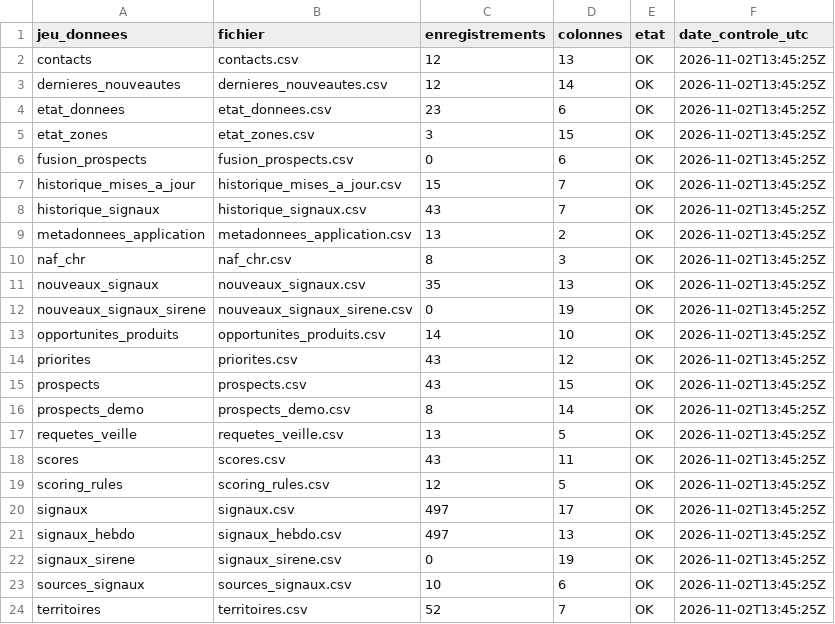
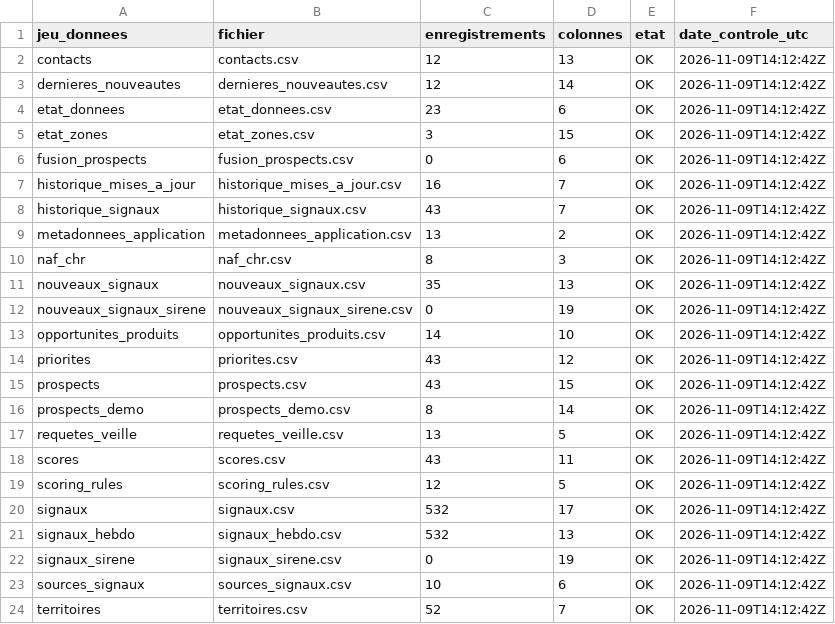
Before and after one commit to klemau84/radar-prospects, a CSV file: data/etat_donnees.csv, drawn as a sheet.

```diff
--- a/data/etat_donnees.csv
+++ b/data/etat_donnees.csv
@@ -1,24 +1,24 @@
 jeu_donnees,fichier,enregistrements,colonnes,etat,date_controle_utc
-contacts,contacts.csv,12,13,OK,2026-11-02T13:45:25Z
-dernieres_nouveautes,dernieres_nouveautes.csv,12,14,OK,2026-11-02T13:45:25Z
-etat_donnees,etat_donnees.csv,23,6,OK,2026-11-02T13:45:25Z
-etat_zones,etat_zones.csv,3,15,OK,2026-11-02T13:45:25Z
-fusion_prospects,fusion_prospects.csv,0,6,OK,2026-11-02T13:45:25Z
-historique_mises_a_jour,historique_mises_a_jour.csv,15,7,OK,2026-11-02T13:45:25Z
-historique_signaux,historique_signaux.csv,43,7,OK,2026-11-02T13:45:25Z
-metadonnees_application,metadonnees_application.csv,13,2,OK,2026-11-02T13:45:25Z
-naf_chr,naf_chr.csv,8,3,OK,2026-11-02T13:45:25Z
-nouveaux_signaux,nouveaux_signaux.csv,35,13,OK,2026-11-02T13:45:25Z
-nouveaux_signaux_sirene,nouveaux_signaux_sirene.csv,0,19,OK,2026-11-02T13:45:25Z
-opportunites_produits,opportunites_produits.csv,14,10,OK,2026-11-02T13:45:25Z
-priorites,priorites.csv,43,12,OK,2026-11-02T13:45:25Z
-prospects,prospects.csv,43,15,OK,2026-11-02T13:45:25Z
-prospects_demo,prospects_demo.csv,8,14,OK,2026-11-02T13:45:25Z
-requetes_veille,requetes_veille.csv,13,5,OK,2026-11-02T13:45:25Z
-scores,scores.csv,43,11,OK,2026-11-02T13:45:25Z
-scoring_rules,scoring_rules.csv,12,5,OK,2026-11-02T13:45:25Z
-signaux,signaux.csv,497,17,OK,2026-11-02T13:45:25Z
-signaux_hebdo,signaux_hebdo.csv,497,13,OK,2026-11-02T13:45:25Z
-signaux_sirene,signaux_sirene.csv,0,19,OK,2026-11-02T13:45:25Z
-sources_signaux,sources_signaux.csv,10,6,OK,2026-11-02T13:45:25Z
-territoires,territoires.csv,52,7,OK,2026-11-02T13:45:25Z
+contacts,contacts.csv,12,13,OK,2026-11-09T14:12:42Z
+dernieres_nouveautes,dernieres_nouveautes.csv,12,14,OK,2026-11-09T14:12:42Z
+etat_donnees,etat_donnees.csv,23,6,OK,2026-11-09T14:12:42Z
+etat_zones,etat_zones.csv,3,15,OK,2026-11-09T14:12:42Z
+fusion_prospects,fusion_prospects.csv,0,6,OK,2026-11-09T14:12:42Z
+historique_mises_a_jour,historique_mises_a_jour.csv,16,7,OK,2026-11-09T14:12:42Z
+historique_signaux,historique_signaux.csv,43,7,OK,2026-11-09T14:12:42Z
+metadonnees_application,metadonnees_application.csv,13,2,OK,2026-11-09T14:12:42Z
+naf_chr,naf_chr.csv,8,3,OK,2026-11-09T14:12:42Z
+nouveaux_signaux,nouveaux_signaux.csv,35,13,OK,2026-11-09T14:12:42Z
+nouveaux_signaux_sirene,nouveaux_signaux_sirene.csv,0,19,OK,2026-11-09T14:12:42Z
+opportunites_produits,opportunites_produits.csv,14,10,OK,2026-11-09T14:12:42Z
+priorites,priorites.csv,43,12,OK,2026-11-09T14:12:42Z
+prospects,prospects.csv,43,15,OK,2026-11-09T14:12:42Z
+prospects_demo,prospects_demo.csv,8,14,OK,2026-11-09T14:12:42Z
+requetes_veille,requetes_veille.csv,13,5,OK,2026-11-09T14:12:42Z
+scores,scores.csv,43,11,OK,2026-11-09T14:12:42Z
+scoring_rules,scoring_rules.csv,12,5,OK,2026-11-09T14:12:42Z
+signaux,signaux.csv,532,17,OK,2026-11-09T14:12:42Z
+signaux_hebdo,signaux_hebdo.csv,532,13,OK,2026-11-09T14:12:42Z
+signaux_sirene,signaux_sirene.csv,0,19,OK,2026-11-09T14:12:42Z
+sources_signaux,sources_signaux.csv,10,6,OK,2026-11-09T14:12:42Z
+territoires,territoires.csv,52,7,OK,2026-11-09T14:12:42Z
```
Also changed, not shown: data/historique_mises_a_jour.csv, data/metadonnees_application.csv, 4 other files.
